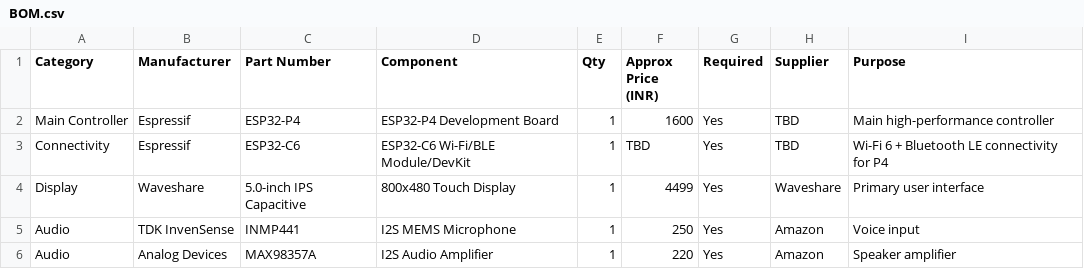
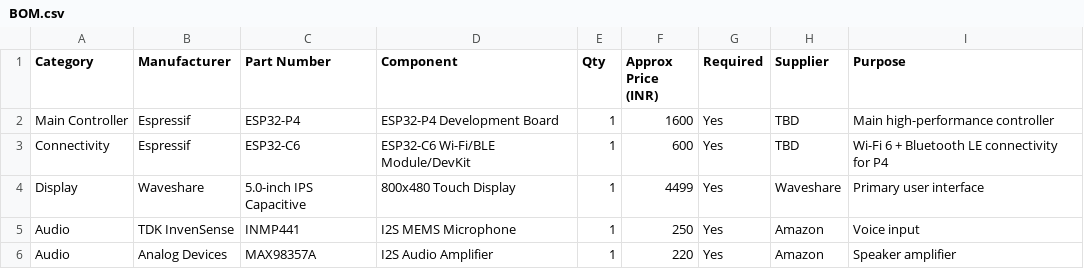
Before and after one commit to DEV-ILv/Aura, a CSV file: BOM.csv, drawn as a sheet; only a part is shown.

Commit message:
Update BOM.csv with revised quantities and prices
Updated the BOM.csv file to reflect changes in quantities and prices for various components.

```diff
--- a/BOM.csv
+++ b/BOM.csv
@@ -2,3 +2,3 @@ Category,Manufacturer,Part Number,Component,Qty,Approx Price (INR),Required,Supp
 Main Controller,Espressif,ESP32-P4,ESP32-P4 Development Board,1,1600,Yes,TBD,Main high-performance controller
-Connectivity,Espressif,ESP32-C6,ESP32-C6 Wi-Fi/BLE Module/DevKit,1,TBD,Yes,TBD,Wi-Fi 6 + Bluetooth LE connectivity for P4
+Connectivity,Espressif,ESP32-C6,ESP32-C6 Wi-Fi/BLE Module/DevKit,1,600,Yes,TBD,Wi-Fi 6 + Bluetooth LE connectivity for P4
 Display,Waveshare,5.0-inch IPS Capacitive,800x480 Touch Display,1,4499,Yes,Waveshare,Primary user interface
```
